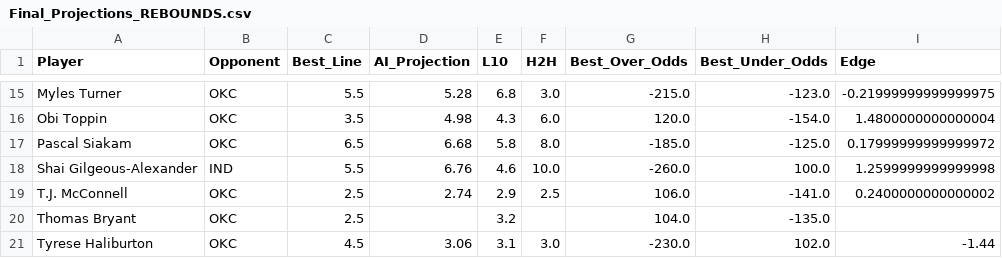
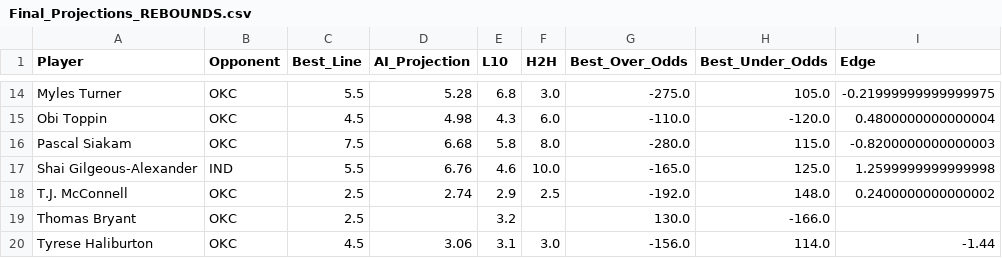
Before and after one commit to SebbyJM/nba-betting-pairs, a CSV file: Final_Projections_REBOUNDS.csv, drawn as a sheet; only a part is shown, gaps mark what is left out; addresses are those after the commit; the diff covers the shown part only; the diff names each change by its address in the sheet, - before the commit and + after, or states it on an @@ line.

```diff
--- a/Final_Projections_REBOUNDS.csv
+++ b/Final_Projections_REBOUNDS.csv
-G14 (Best_Over_Odds): -215.0
+G14 (Best_Over_Odds): -275.0
-H14 (Best_Under_Odds): -123.0
+H14 (Best_Under_Odds): 105.0
-C15 (Best_Line): 3.5
+C15 (Best_Line): 4.5
-G15 (Best_Over_Odds): 120.0
+G15 (Best_Over_Odds): -110.0
-H15 (Best_Under_Odds): -154.0
+H15 (Best_Under_Odds): -120.0
-I15 (Edge): 1.4800000000000004
+I15 (Edge): 0.4800000000000004
-C16 (Best_Line): 6.5
+C16 (Best_Line): 7.5
-G16 (Best_Over_Odds): -185.0
+G16 (Best_Over_Odds): -280.0
-H16 (Best_Under_Odds): -125.0
+H16 (Best_Under_Odds): 115.0
-I16 (Edge): 0.17999999999999972
+I16 (Edge): -0.8200000000000003
-G17 (Best_Over_Odds): -260.0
+G17 (Best_Over_Odds): -165.0
-H17 (Best_Under_Odds): 100.0
+H17 (Best_Under_Odds): 125.0
-G18 (Best_Over_Odds): 106.0
+G18 (Best_Over_Odds): -192.0
-H18 (Best_Under_Odds): -141.0
+H18 (Best_Under_Odds): 148.0
-G19 (Best_Over_Odds): 104.0
+G19 (Best_Over_Odds): 130.0
-H19 (Best_Under_Odds): -135.0
+H19 (Best_Under_Odds): -166.0
-G20 (Best_Over_Odds): -230.0
+G20 (Best_Over_Odds): -156.0
-H20 (Best_Under_Odds): 102.0
+H20 (Best_Under_Odds): 114.0
```
Also changed, not shown: 1 removed row and 31 edited cells elsewhere in this file, Final_Projections_POINTS.csv, Merged_Betting_Data_POINTS.csv, 17 other files.
